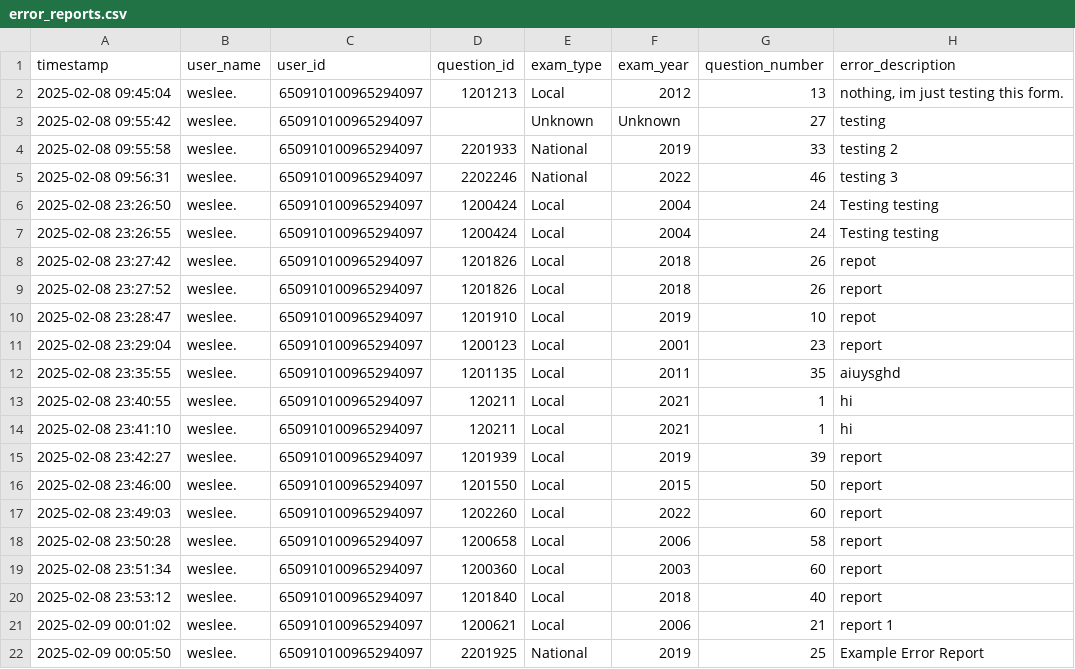
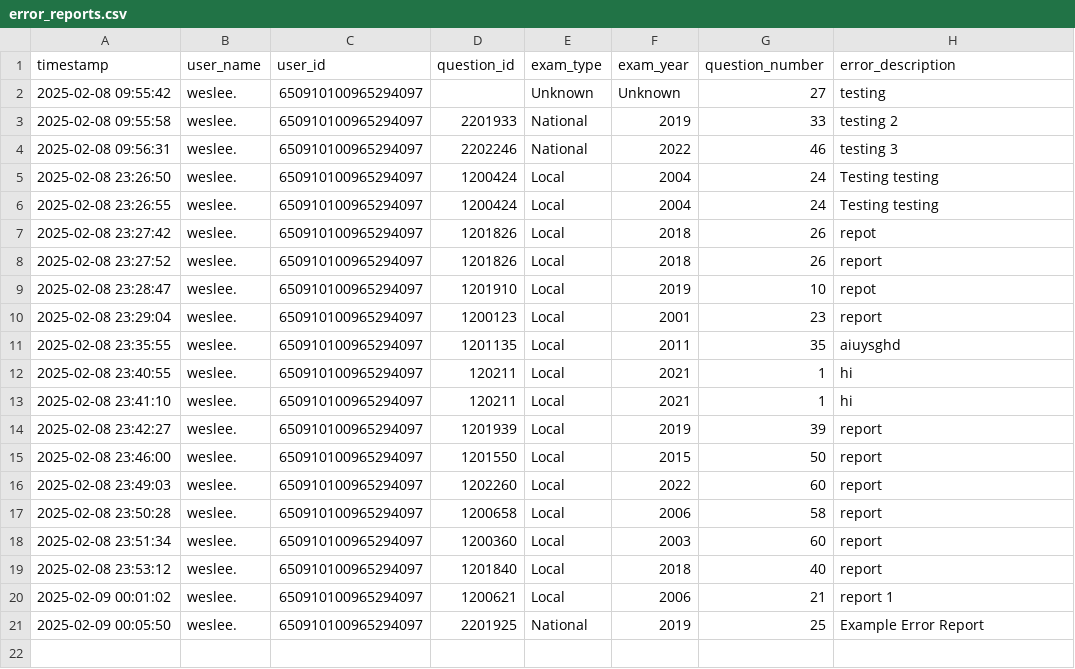
Before and after one commit to BLGwei/usnco-bot, a CSV file: reports/error_reports.csv, drawn as a sheet.

Commit message:
Update error_reports.csv

```diff
--- a/reports/error_reports.csv
+++ b/reports/error_reports.csv
@@ -1,3 +1,2 @@
 timestamp,user_name,user_id,question_id,exam_type,exam_year,question_number,error_description
-2025-02-08 09:45:04,weslee.,650910100965294097,1201213,Local,2012,13,"nothing, im just testing this form."
 2025-02-08 09:55:42,weslee.,650910100965294097,,Unknown,Unknown,27,testing
```
